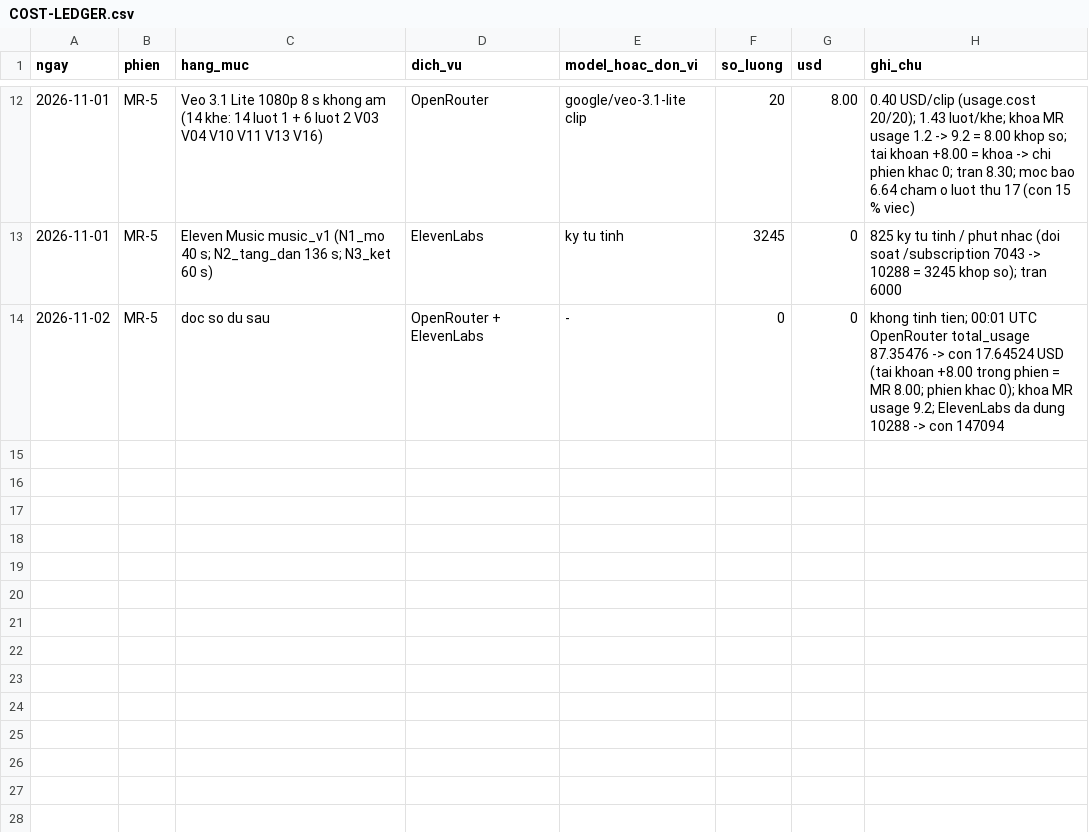
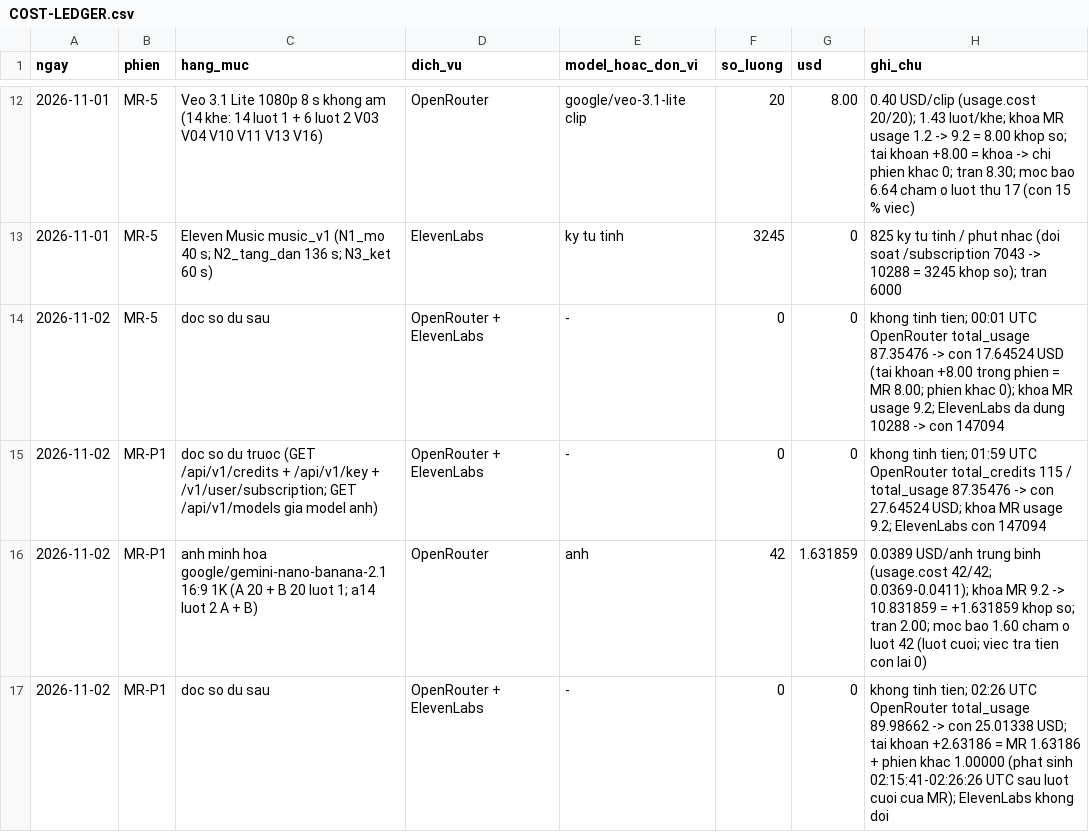
Before and after one commit to HungQuach301/money-reroute, a CSV file: COST-LEDGER.csv, drawn as a sheet; only a part is shown, gaps mark what is left out.

```diff
--- a/COST-LEDGER.csv
+++ b/COST-LEDGER.csv
@@ -14 +14,4 @@ ngay,phien,hang_muc,dich_vu,model_hoac_don_vi,so_luong,usd,ghi_chu
 2026-11-02,MR-5,doc so du sau,OpenRouter + ElevenLabs,-,0,0,khong tinh tien; 00:01 UTC OpenRouter total_usage 87.35476 -> con 17.64524 USD (tai khoan +8.00 trong phien = MR 8.00; phien khac 0); khoa MR usage 9.2; ElevenLabs da dung 10288 -> con 147094
+2026-11-02,MR-P1,doc so du truoc (GET /api/v1/credits + /api/v1/key + /v1/user/subscription; GET /api/v1/models gia model anh),OpenRouter + ElevenLabs,-,0,0,khong tinh tien; 01:59 UTC OpenRouter total_credits 115 / total_usage 87.35476 -> con 27.64524 USD; khoa MR usage 9.2; ElevenLabs con 147094
+2026-11-02,MR-P1,anh minh hoa google/gemini-nano-banana-2.1 16:9 1K (A 20 + B 20 luot 1; a14 luot 2 A + B),OpenRouter,anh,42,1.631859,0.0389 USD/anh trung binh (usage.cost 42/42; 0.0369-0.0411); khoa MR 9.2 -> 10.831859 = +1.631859 khop so; tran 2.00; moc bao 1.60 cham o luot 42 (luot cuoi; viec tra tien con lai 0)
+2026-11-02,MR-P1,doc so du sau,OpenRouter + ElevenLabs,-,0,0,khong tinh tien; 02:26 UTC OpenRouter total_usage 89.98662 -> con 25.01338 USD; tai khoan +2.63186 = MR 1.63186 + phien khac 1.00000 (phat sinh 02:15:41-02:26:26 UTC sau luot cuoi cua MR); ElevenLabs khong doi
```
Also changed, not shown: 4 other files.
